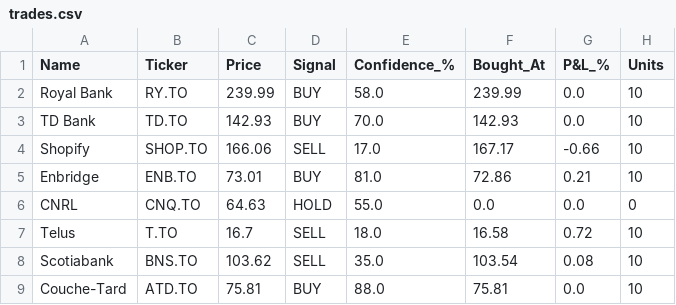
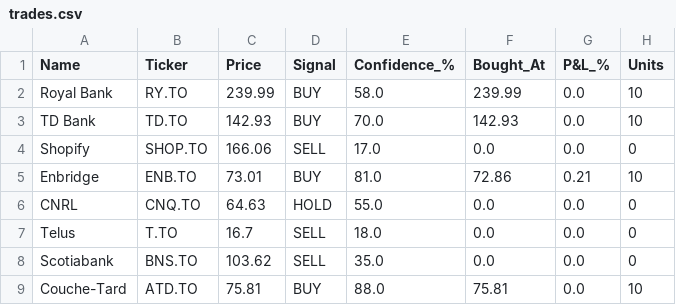
Before and after one commit to kdk1996/tsx-trading-bot, a CSV file: trades.csv, drawn as a sheet.

```diff
--- a/trades.csv
+++ b/trades.csv
@@ -3,7 +3,7 @@ Royal Bank,RY.TO,239.99,BUY,58.0,239.99,0.0,10
 TD Bank,TD.TO,142.93,BUY,70.0,142.93,0.0,10
-Shopify,SHOP.TO,166.06,SELL,17.0,167.17,-0.66,10
+Shopify,SHOP.TO,166.06,SELL,17.0,0.0,0.0,0
 Enbridge,ENB.TO,73.01,BUY,81.0,72.86,0.21,10
 CNRL,CNQ.TO,64.63,HOLD,55.0,0.0,0.0,0
-Telus,T.TO,16.7,SELL,18.0,16.58,0.72,10
-Scotiabank,BNS.TO,103.62,SELL,35.0,103.54,0.08,10
+Telus,T.TO,16.7,SELL,18.0,0.0,0.0,0
+Scotiabank,BNS.TO,103.62,SELL,35.0,0.0,0.0,0
 Couche-Tard,ATD.TO,75.81,BUY,88.0,75.81,0.0,10
```
